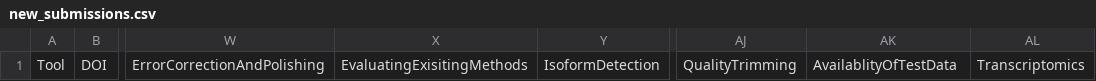
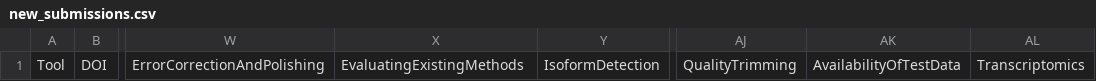
Before and after one commit to mritchielab/long_read_tools, a CSV file: new_submissions.csv, drawn as a sheet; only a part is shown, gaps mark what is left out; the diff names each change by its address in the sheet, - before the commit and + after, or states it on an @@ line.

```diff
--- a/new_submissions.csv
+++ b/new_submissions.csv
-X1: EvaluatingExisitingMethods
+X1: EvaluatingExistingMethods
-AK1: AvailablityOfTestData
+AK1: AvailabilityOfTestData
```
Also changed, not shown: benchmark_studies.csv, long_read_tools_master.csv, 8 other files.
